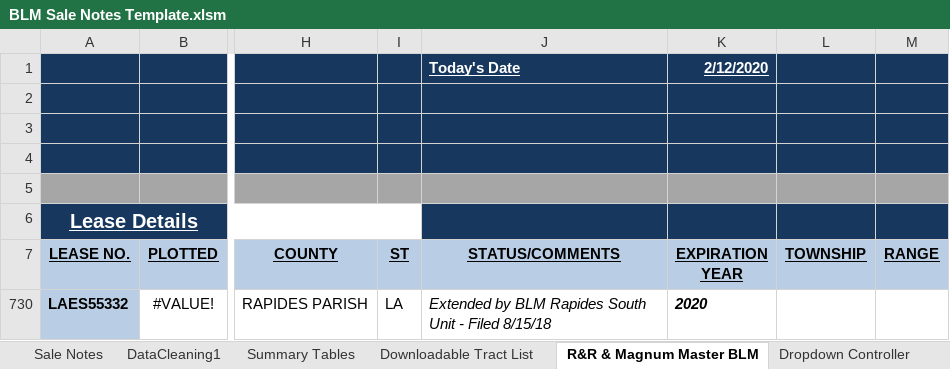
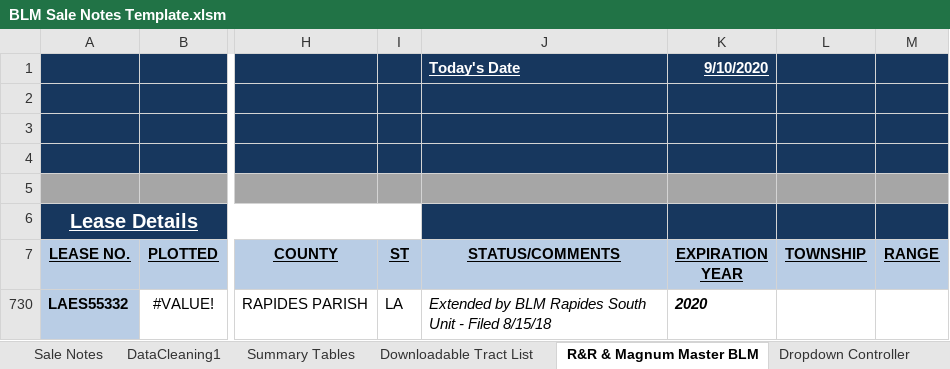
Before and after one commit to mishaun/AutomationScripts, an Excel workbook: BLM Sale Notes Template.xlsm, sheet R&R & Magnum Master BLM, drawn as a sheet; only a part is shown, gaps mark what is left out; values as stored, in another font and other column widths than the file's, no borders; conditional formats not drawn; the diff names each change by its address in the sheet, - before the commit and + after, or states it on an @@ line.

```diff
--- a/BLM Sale Notes Template.xlsm (sheet R&R & Magnum Master BLM)
+++ b/BLM Sale Notes Template.xlsm (sheet R&R & Magnum Master BLM)
-K1 (EXPIRATION YEAR): 2/12/2020
+K1 (EXPIRATION YEAR): 9/10/2020
```
Also changed, not shown: sheet Sale Notes, charts or pictures, 13 other files.
